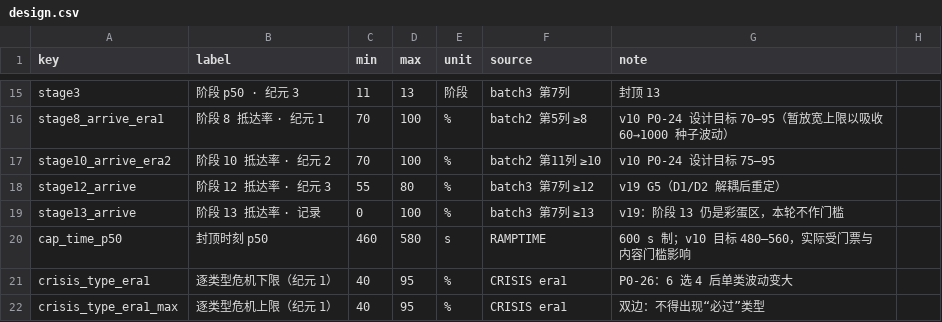
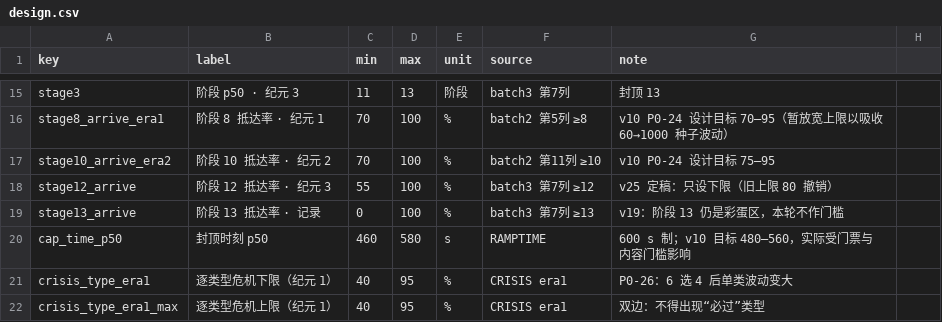
Before and after one commit to Ryan-G-Rolling/Tree-of-Life, a CSV file: tools/reports/design.csv, drawn as a sheet; only a part is shown, gaps mark what is left out.

Commit message:
report(v25): G5 改为下限判定，同步设计表与验收数据

```diff
--- a/tools/reports/design.csv
+++ b/tools/reports/design.csv
@@ -17,3 +17,3 @@ stage8_arrive_era1,阶段 8 抵达率 · 纪元 1,70,100,%,batch2 第5列 ≥8,v
 stage10_arrive_era2,阶段 10 抵达率 · 纪元 2,70,100,%,batch2 第11列 ≥10,v10 P0-24 设计目标 75–95
-stage12_arrive,阶段 12 抵达率 · 纪元 3,55,80,%,batch3 第7列 ≥12,v19 G5（D1/D2 解耦后重定）
+stage12_arrive,阶段 12 抵达率 · 纪元 3,55,100,%,batch3 第7列 ≥12,v25 定稿：只设下限（旧上限 80 撤销）
 stage13_arrive,阶段 13 抵达率 · 记录,0,100,%,batch3 第7列 ≥13,v19：阶段 13 仍是彩蛋区，本轮不作门槛
```
Also changed, not shown: 7 other files.
